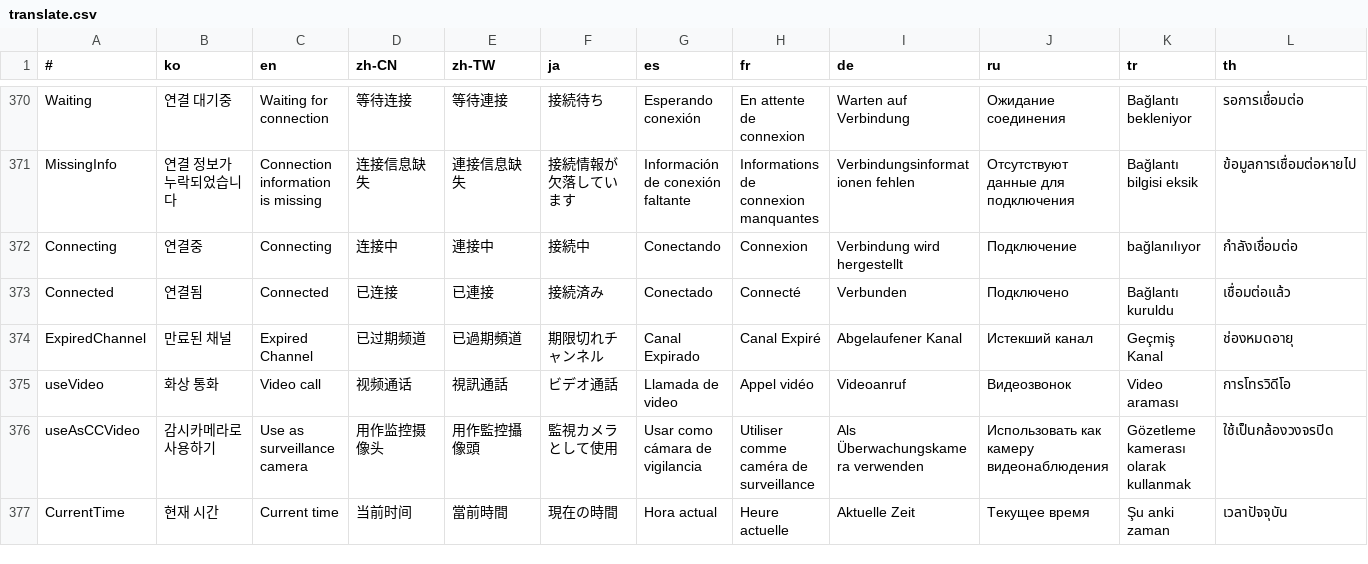
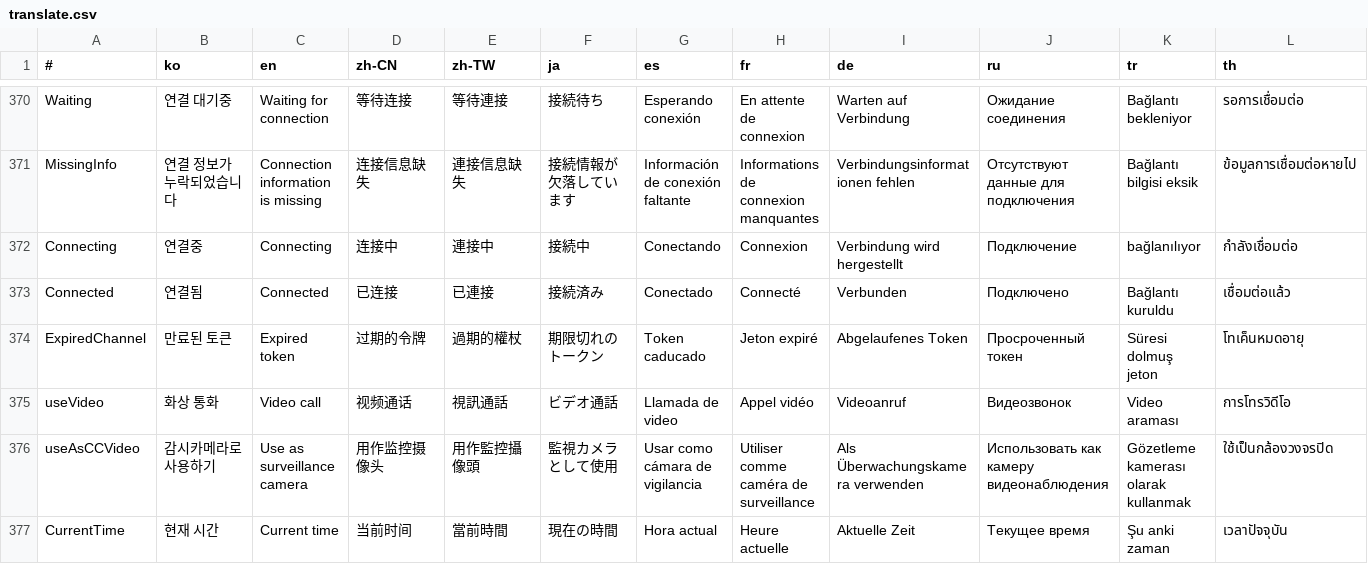
Before and after one commit to is2you2/pjcone_server, a CSV file: uploader/www/assets/data/translate.csv, drawn as a sheet; only a part is shown, gaps mark what is left out; the diff names each change by its address in the sheet, - before the commit and + after, or states it on an @@ line.

```diff
--- a/uploader/www/assets/data/translate.csv
+++ b/uploader/www/assets/data/translate.csv
-B374 (ko): 만료된 채널
+B374 (ko): 만료된 토큰
-C374 (en): Expired Channel
+C374 (en): Expired token
-D374 (zh-CN): 已过期频道
+D374 (zh-CN): 过期的令牌
-E374 (zh-TW): 已過期頻道
+E374 (zh-TW): 過期的權杖
-F374 (ja): 期限切れチャンネル
+F374 (ja): 期限切れのトークン
-G374 (es): Canal Expirado
+G374 (es): Token caducado
-H374 (fr): Canal Expiré
+H374 (fr): Jeton expiré
-I374 (de): Abgelaufener Kanal
+I374 (de): Abgelaufenes Token
-J374 (ru): Истекший канал
+J374 (ru): Просроченный токен
-K374 (tr): Geçmiş Kanal
+K374 (tr): Süresi dolmuş jeton
-L374 (th): ช่องหมดอายุ
+L374 (th): โทเค็นหมดอายุ
```
Also changed, not shown: 18 other files.
